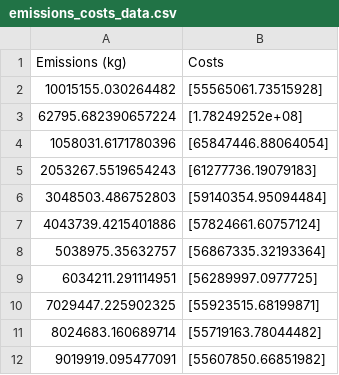
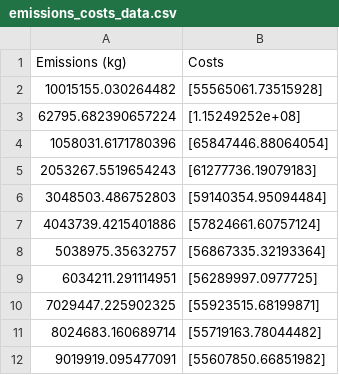
Before and after one commit to beandrej/eim_favelas, a CSV file: emissions_costs_data.csv, drawn as a sheet.

```diff
--- a/emissions_costs_data.csv
+++ b/emissions_costs_data.csv
@@ -2,3 +2,3 @@ Emissions (kg),Costs
 10015155.030264482,[55565061.73515928]
-62795.682390657224,[1.78249252e+08]
+62795.682390657224,[1.15249252e+08]
 1058031.6171780396,[65847446.88064054]
```
Also changed, not shown: jobs_costs_data.csv, 6 other files.
